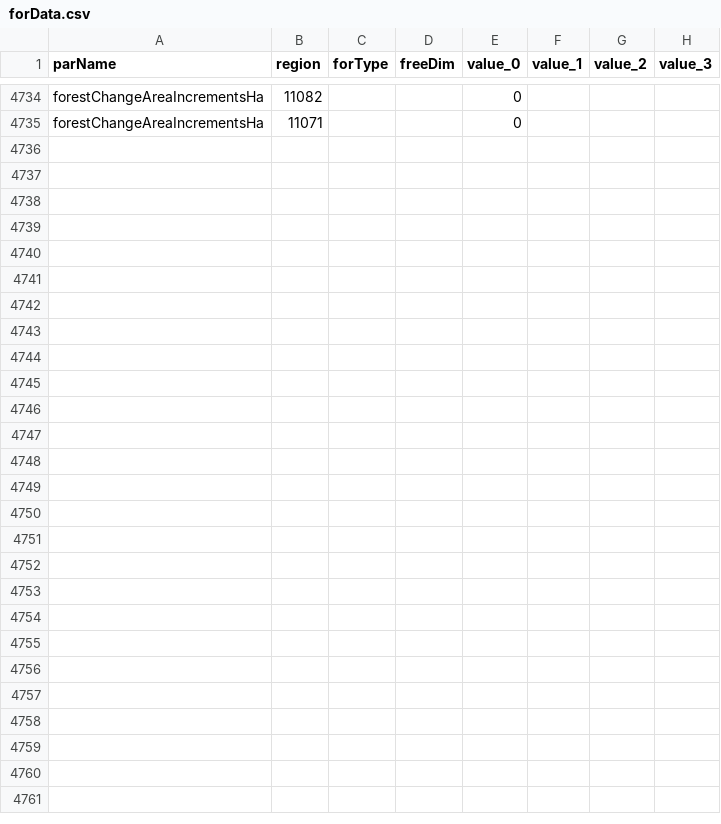
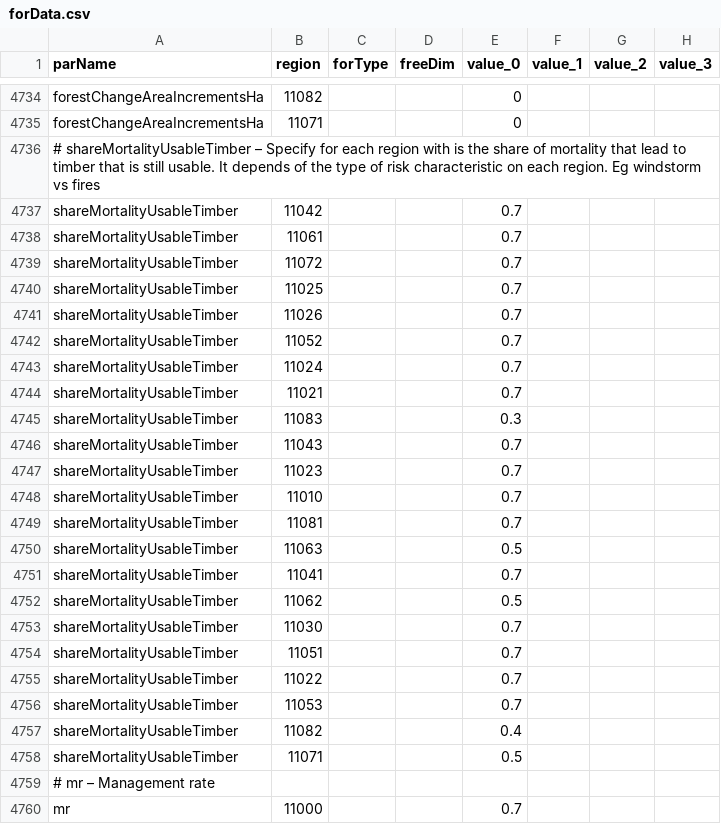
Before and after one commit to LEFNancy/ffsm_pp, a CSV file: 00_private/2015_oracle/data/cachedInput/forData.csv, drawn as a sheet; only a part is shown, gaps mark what is left out; rows hold the shown columns only; the diff covers the shown part only; the diff names each change by its address in the sheet, - before the commit and + after, or states it on an @@ line.

```diff
--- a/00_private/2015_oracle/data/cachedInput/forData.csv
+++ b/00_private/2015_oracle/data/cachedInput/forData.csv
+row 4736: # shareMortalityUsableTimber – Specify for each region with is the share of mortality that lead to timber that is still usable. It depends of the type of risk characteristic on each region. Eg windstorm vs fires
+row 4737: shareMortalityUsableTimber | 11042 |  |  | 0.7
+row 4738: shareMortalityUsableTimber | 11061 |  |  | 0.7
+row 4739: shareMortalityUsableTimber | 11072 |  |  | 0.7
+row 4740: shareMortalityUsableTimber | 11025 |  |  | 0.7
+row 4741: shareMortalityUsableTimber | 11026 |  |  | 0.7
+row 4742: shareMortalityUsableTimber | 11052 |  |  | 0.7
+row 4743: shareMortalityUsableTimber | 11024 |  |  | 0.7
+row 4744: shareMortalityUsableTimber | 11021 |  |  | 0.7
+row 4745: shareMortalityUsableTimber | 11083 |  |  | 0.3
+row 4746: shareMortalityUsableTimber | 11043 |  |  | 0.7
+row 4747: shareMortalityUsableTimber | 11023 |  |  | 0.7
+row 4748: shareMortalityUsableTimber | 11010 |  |  | 0.7
+row 4749: shareMortalityUsableTimber | 11081 |  |  | 0.7
+row 4750: shareMortalityUsableTimber | 11063 |  |  | 0.5
+row 4751: shareMortalityUsableTimber | 11041 |  |  | 0.7
+row 4752: shareMortalityUsableTimber | 11062 |  |  | 0.5
+row 4753: shareMortalityUsableTimber | 11030 |  |  | 0.7
+row 4754: shareMortalityUsableTimber | 11051 |  |  | 0.7
+row 4755: shareMortalityUsableTimber | 11022 |  |  | 0.7
+row 4756: shareMortalityUsableTimber | 11053 |  |  | 0.7
+row 4757: shareMortalityUsableTimber | 11082 |  |  | 0.4
+row 4758: shareMortalityUsableTimber | 11071 |  |  | 0.5
+row 4759: # mr – Management rate
+row 4760: mr | 11000 |  |  | 0.7
```
Also changed, not shown: 7 added rows, 7 removed rows and 26 edited cells elsewhere in this file, 00_private/2015_oracle/data/cachedInput/prodData.csv, 15 other files.
